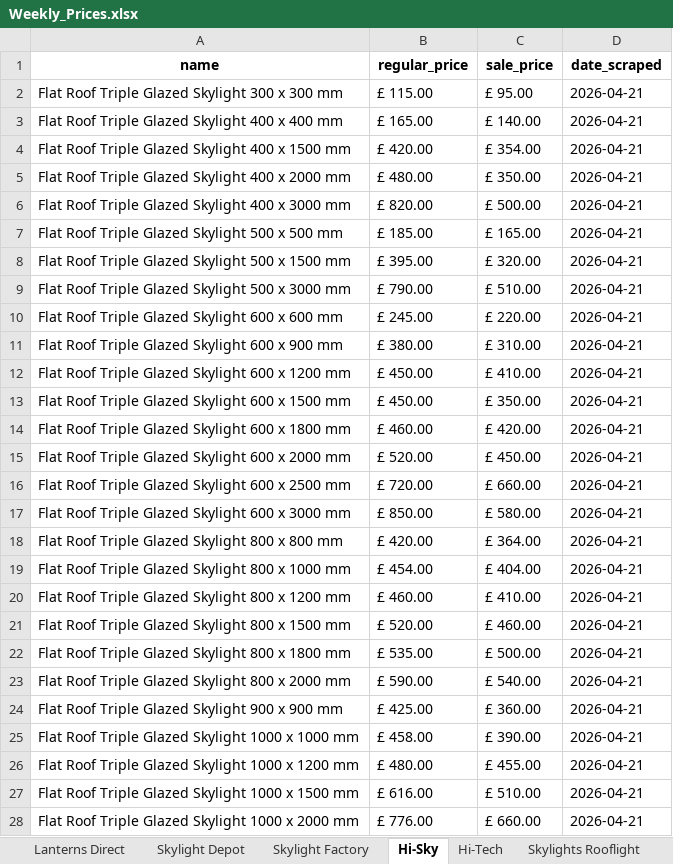
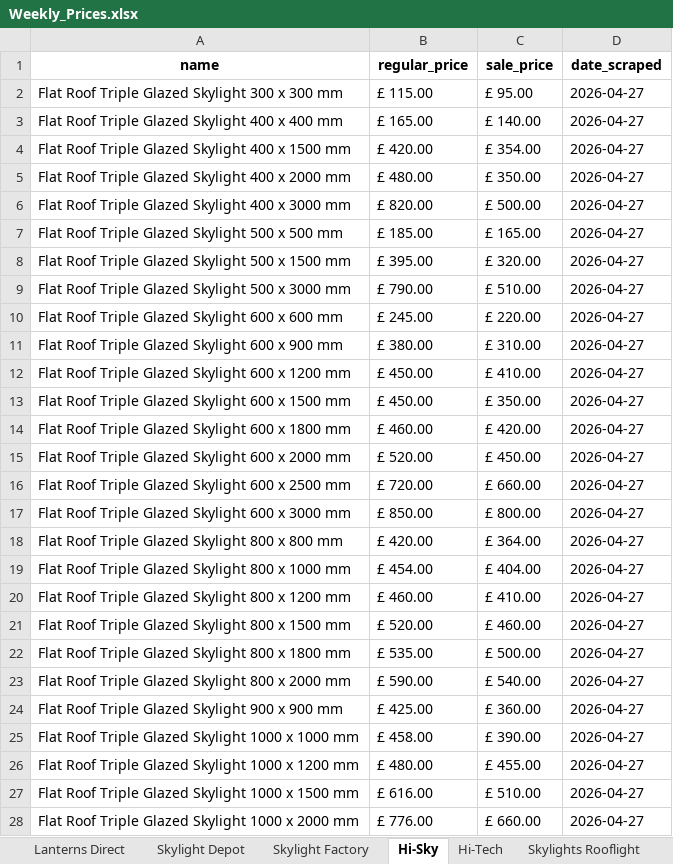
Before and after one commit to ValKoDim/price-scrape-UK, an Excel workbook: Weekly_Prices.xlsx, sheet Hi-Sky, drawn as a sheet; only a part is shown; values as stored, in another font and other column widths than the file's, no borders; the diff covers the shown part only; the diff names each change by its address in the sheet, - before the commit and + after, or states it on an @@ line.

```diff
--- a/Weekly_Prices.xlsx (sheet Hi-Sky)
+++ b/Weekly_Prices.xlsx (sheet Hi-Sky)
-D2:D28 (date_scraped): 2026-04-21
+D2:D28 (date_scraped): 2026-04-27
-C17 (sale_price): £ 580.00
+C17 (sale_price): £ 800.00
```
Also changed, not shown: 8 edited cells elsewhere in this sheet, sheet Skylight Factory, sheet Skylights Rooflight, sheet Skylight Depot.
